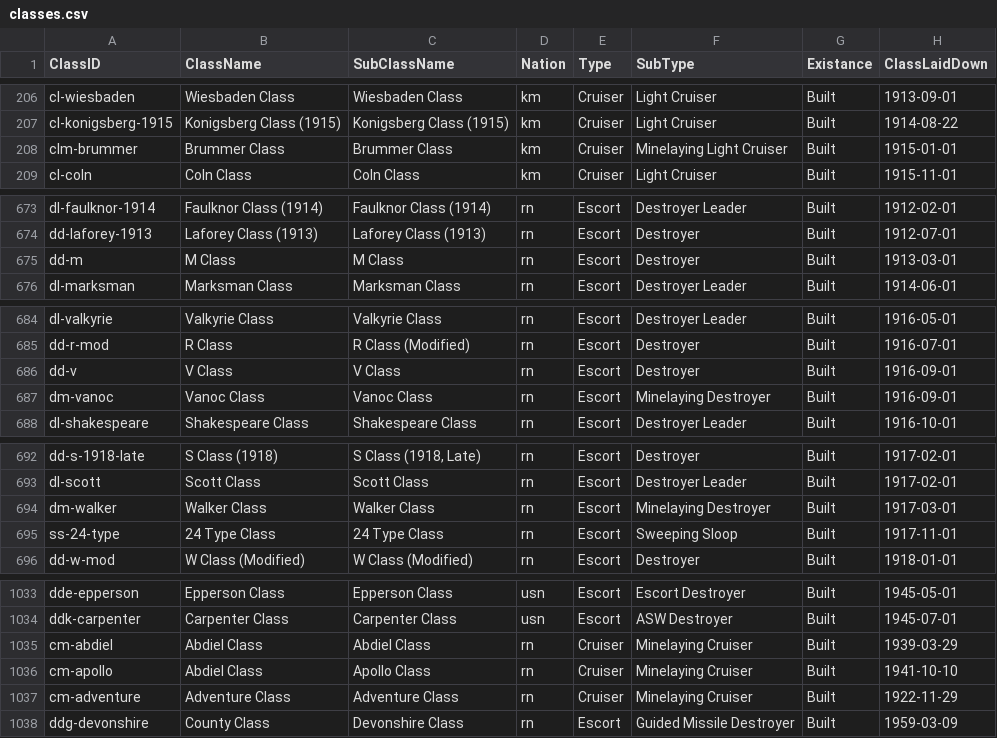
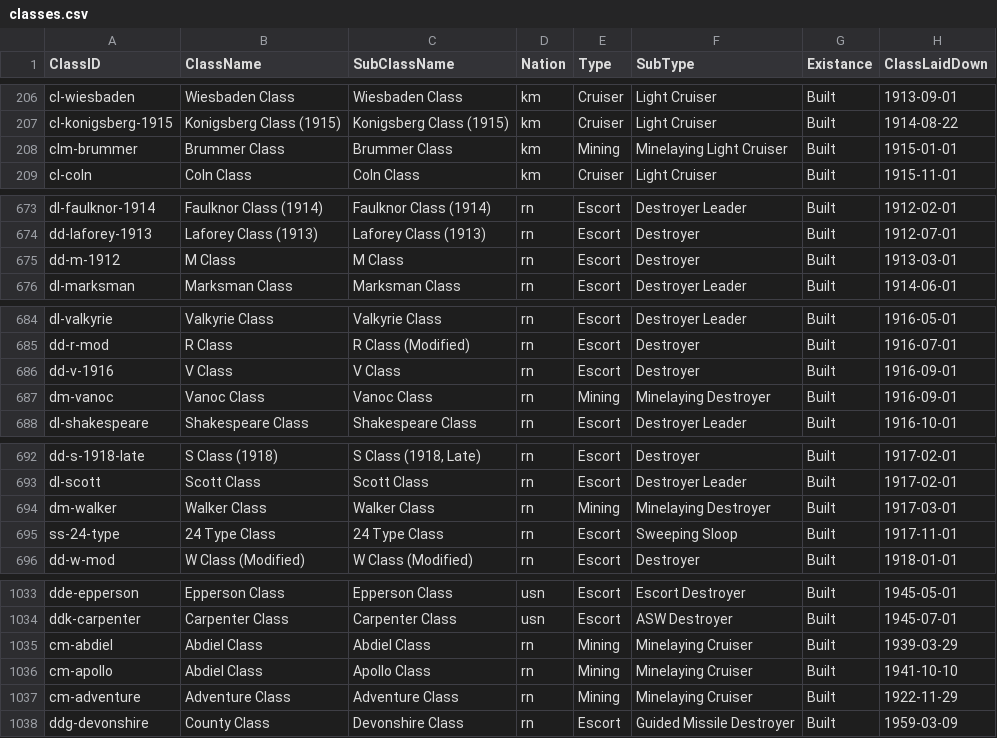
Before and after one commit to jasonmarcher/ferrous-dressed-vessels, a CSV file: res/prebuilt/classes.csv, drawn as a sheet; only a part is shown, gaps mark what is left out; the diff covers the shown part only; the diff names each change by its address in the sheet, - before the commit and + after, or states it on an @@ line.

Commit message:
More USN Destroyer service updates.  Fix some classes.

```diff
--- a/res/prebuilt/classes.csv
+++ b/res/prebuilt/classes.csv
-E208 (Type): Cruiser
+E208 (Type): Mining
-A675 (ClassID): dd-m
+A675 (ClassID): dd-m-1912
-A686 (ClassID): dd-v
+A686 (ClassID): dd-v-1916
-E687 (Type): Escort
+E687 (Type): Mining
-E694 (Type): Escort
+E694 (Type): Mining
-E1035:E1037 (Type): Cruiser
+E1035:E1037 (Type): Mining
```
Also changed, not shown: 2 edited cells elsewhere in this file, res/prebuilt/service.csv, res/prebuilt/ships.csv.
